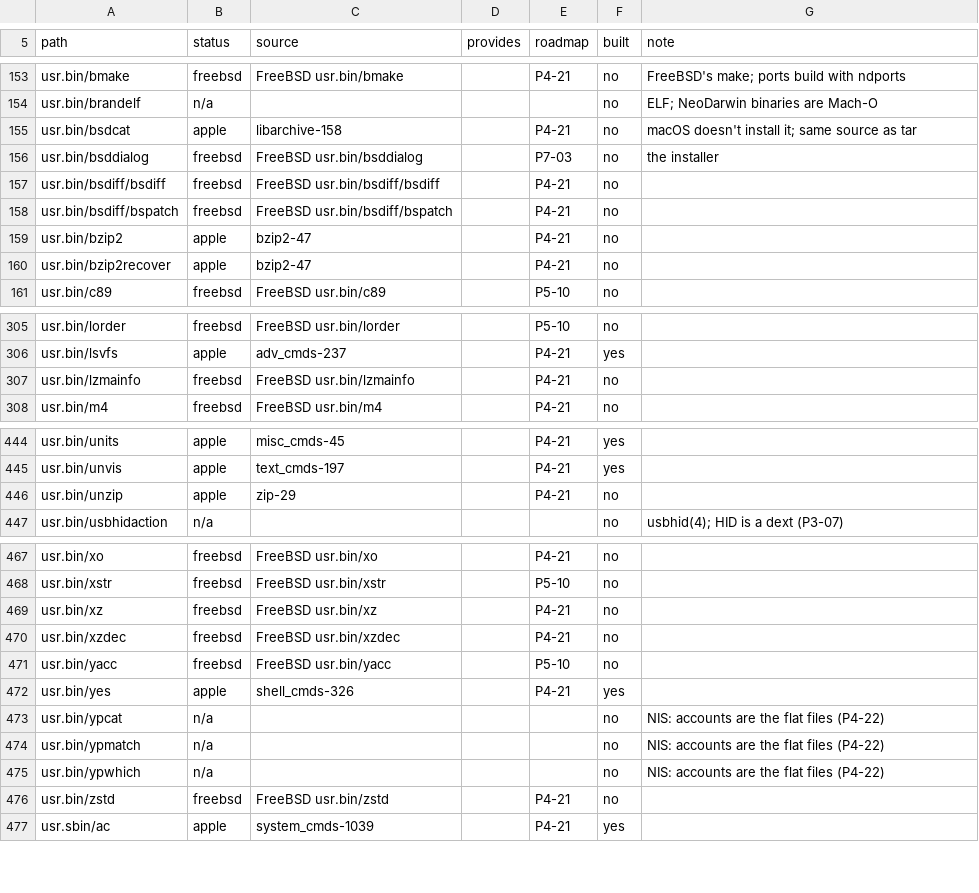
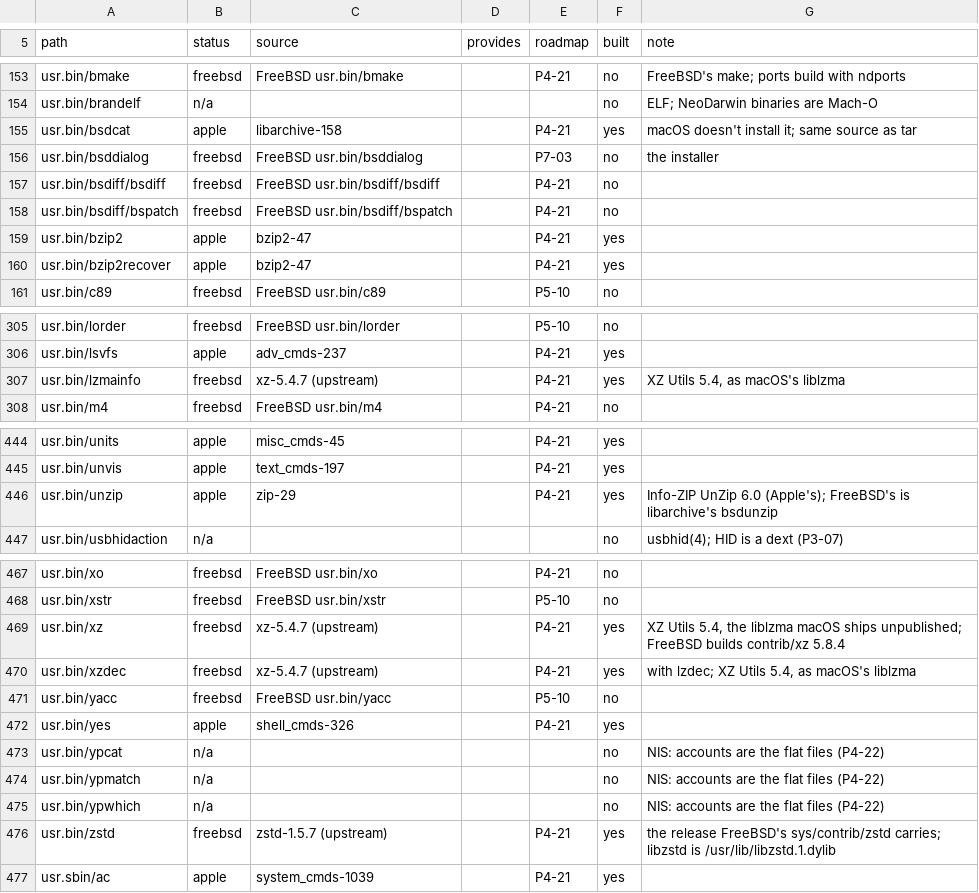
Before and after one commit to JamesKane/NeoDarwin, a TSV file: tools/parity/inventory.tsv, drawn as a sheet; only a part is shown, gaps mark what is left out; the diff covers the shown part only.

```diff
--- a/tools/parity/inventory.tsv
+++ b/tools/parity/inventory.tsv
@@ -154,3 +154,3 @@ usr.bin/bmake	freebsd	FreeBSD usr.bin/bmake		P4-21	no	FreeBSD's make; ports buil
 usr.bin/brandelf	n/a				no	ELF; NeoDarwin binaries are Mach-O
-usr.bin/bsdcat	apple	libarchive-158		P4-21	no	macOS doesn't install it; same source as tar
+usr.bin/bsdcat	apple	libarchive-158		P4-21	yes	macOS doesn't install it; same source as tar
 usr.bin/bsddialog	freebsd	FreeBSD usr.bin/bsddialog		P7-03	no	the installer
@@ -158,4 +158,4 @@ usr.bin/bsdiff/bsdiff	freebsd	FreeBSD usr.bin/bsdiff/bsdiff		P4-21	no
 usr.bin/bsdiff/bspatch	freebsd	FreeBSD usr.bin/bsdiff/bspatch		P4-21	no	
-usr.bin/bzip2	apple	bzip2-47		P4-21	no	
-usr.bin/bzip2recover	apple	bzip2-47		P4-21	no	
+usr.bin/bzip2	apple	bzip2-47		P4-21	yes	
+usr.bin/bzip2recover	apple	bzip2-47		P4-21	yes	
 usr.bin/c89	freebsd	FreeBSD usr.bin/c89		P5-10	no	
@@ -306,3 +306,3 @@ usr.bin/lorder	freebsd	FreeBSD usr.bin/lorder		P5-10	no
 usr.bin/lsvfs	apple	adv_cmds-237		P4-21	yes	
-usr.bin/lzmainfo	freebsd	FreeBSD usr.bin/lzmainfo		P4-21	no	
+usr.bin/lzmainfo	freebsd	xz-5.4.7 (upstream)		P4-21	yes	XZ Utils 5.4, as macOS's liblzma
 usr.bin/m4	freebsd	FreeBSD usr.bin/m4		P4-21	no	
@@ -445,3 +445,3 @@ usr.bin/units	apple	misc_cmds-45		P4-21	yes
 usr.bin/unvis	apple	text_cmds-197		P4-21	yes	
-usr.bin/unzip	apple	zip-29		P4-21	no	
+usr.bin/unzip	apple	zip-29		P4-21	yes	Info-ZIP UnZip 6.0 (Apple's); FreeBSD's is libarchive's bsdunzip
 usr.bin/usbhidaction	n/a				no	usbhid(4); HID is a dext (P3-07)
@@ -468,4 +468,4 @@ usr.bin/xo	freebsd	FreeBSD usr.bin/xo		P4-21	no
 usr.bin/xstr	freebsd	FreeBSD usr.bin/xstr		P5-10	no	
-usr.bin/xz	freebsd	FreeBSD usr.bin/xz		P4-21	no	
-usr.bin/xzdec	freebsd	FreeBSD usr.bin/xzdec		P4-21	no	
+usr.bin/xz	freebsd	xz-5.4.7 (upstream)		P4-21	yes	XZ Utils 5.4, the liblzma macOS ships unpublished; FreeBSD builds contrib/xz 5.8.4
+usr.bin/xzdec	freebsd	xz-5.4.7 (upstream)		P4-21	yes	with lzdec; XZ Utils 5.4, as macOS's liblzma
 usr.bin/yacc	freebsd	FreeBSD usr.bin/yacc		P5-10	no	
@@ -475,3 +475,3 @@ usr.bin/ypmatch	n/a				no	NIS: accounts are the flat files (P4-22)
 usr.bin/ypwhich	n/a				no	NIS: accounts are the flat files (P4-22)
-usr.bin/zstd	freebsd	FreeBSD usr.bin/zstd		P4-21	no	
+usr.bin/zstd	freebsd	zstd-1.5.7 (upstream)		P4-21	yes	the release FreeBSD's sys/contrib/zstd carries; libzstd is /usr/lib/libzstd.1.dylib
 usr.sbin/ac	apple	system_cmds-1039		P4-21	yes	
```
Also changed, not shown: 3 edited cells elsewhere in this file, tools/parity/baseline.tsv, 38 other files.
